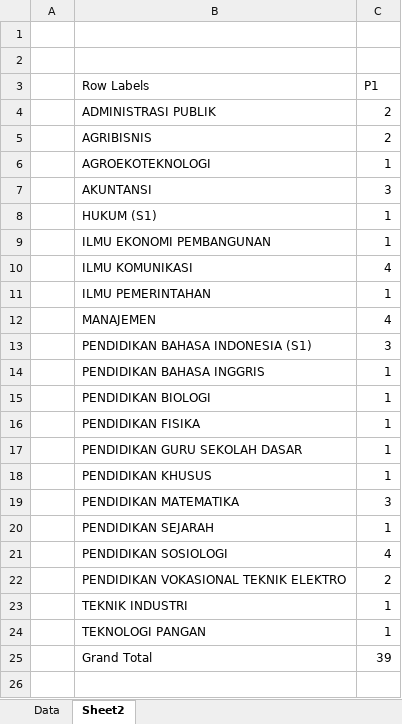
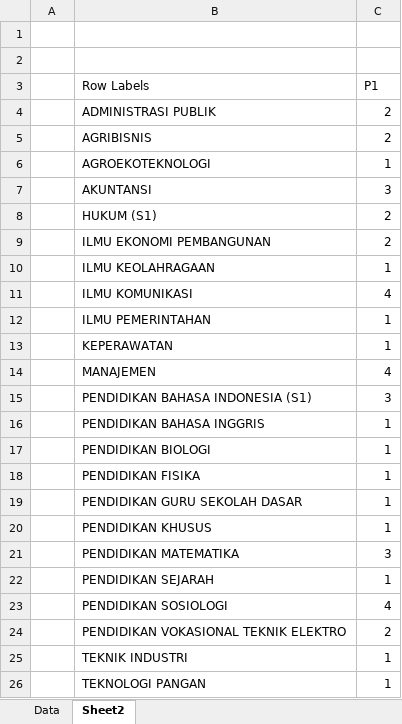
Before and after one commit to tirtareg/21umm, an Excel workbook: data_adik.xlsx, sheet Sheet2, drawn as a sheet; values as stored, in another font and other column widths than the file's, no borders; removed rows and columns are numbered as before the commit, all else as after; the diff names each change by its address in the sheet, - before the commit and + after, or states it on an @@ line.

```diff
--- a/data_adik.xlsx (sheet Sheet2)
+++ b/data_adik.xlsx (sheet Sheet2)
-C8:C9 (P1): 1
+C8:C9 (P1): 2
+row 10:  | ILMU KEOLAHRAGAAN | 1
+row 13:  | KEPERAWATAN | 1
-row 25:  | Grand Total | 39
```
Also changed, not shown: sheet Data, formulas that keep their value, docs/data_adik.xlsx, 4 other files.
